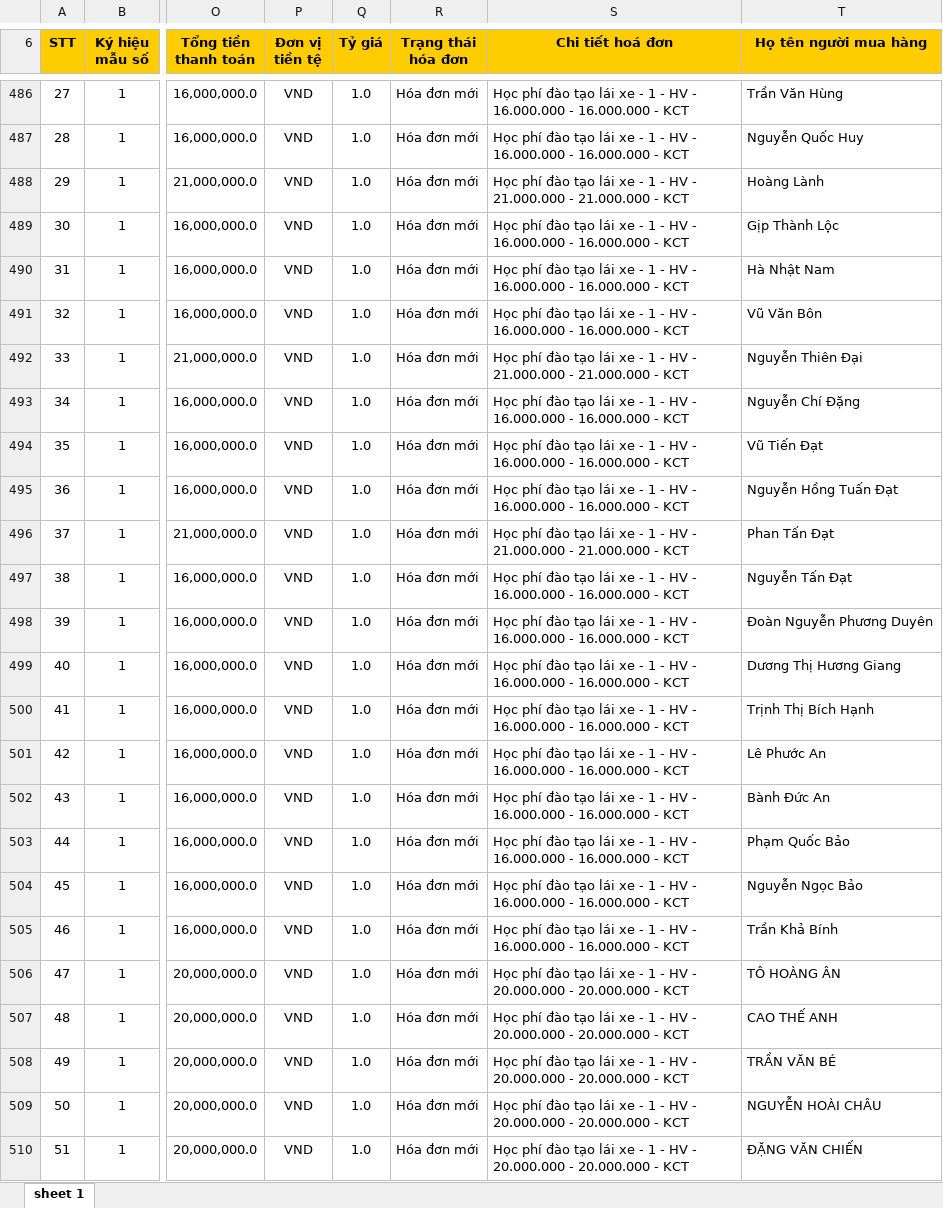
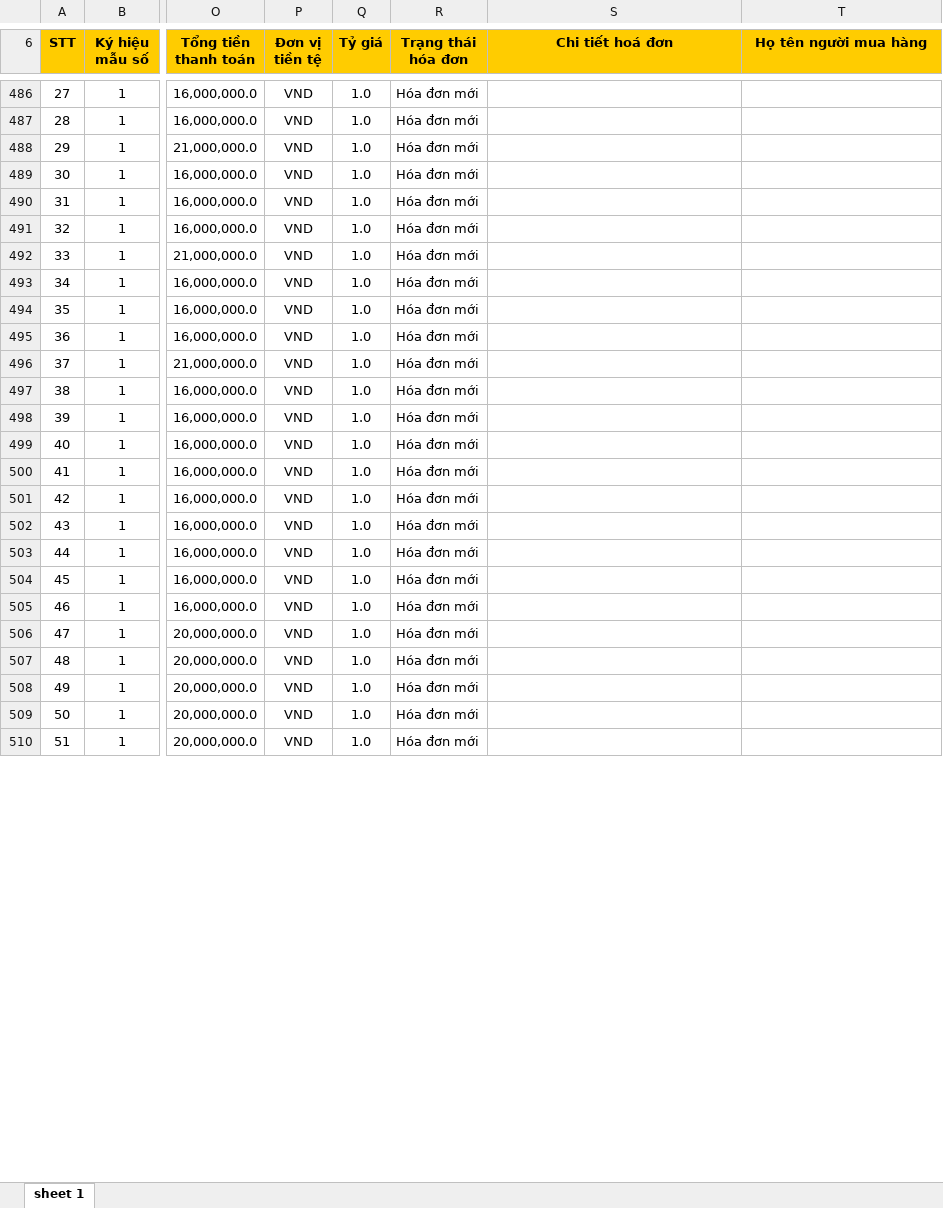
Before and after one commit to dragonking1991/scrapping-data, an Excel workbook: gdt-aggregated-xlsx/hd_sold_merged.xlsx, sheet sheet 1, drawn as a sheet; only a part is shown, gaps mark what is left out; values as stored, in another font and other column widths than the file's, no borders; the diff covers the shown part only; the diff names each change by its address in the sheet, - before the commit and + after, or states it on an @@ line.

```diff
--- a/gdt-aggregated-xlsx/hd_sold_merged.xlsx (sheet sheet 1)
+++ b/gdt-aggregated-xlsx/hd_sold_merged.xlsx (sheet sheet 1)
-S486:S487 (Chi tiết hoá đơn): Học phí đào tạo lái xe - 1 - HV - 16.000.000 - 16.000.000 - KCT
+S486:S487 (Chi tiết hoá đơn): (empty)
-T486 (Họ tên người mua hàng): Trần Văn Hùng
+T486 (Họ tên người mua hàng): (empty)
-T487 (Họ tên người mua hàng): Nguyễn Quốc Huy
+T487 (Họ tên người mua hàng): (empty)
-S488 (Chi tiết hoá đơn): Học phí đào tạo lái xe - 1 - HV - 21.000.000 - 21.000.000 - KCT
+S488 (Chi tiết hoá đơn): (empty)
-T488 (Họ tên người mua hàng): Hoàng Lành
+T488 (Họ tên người mua hàng): (empty)
-S489:S491 (Chi tiết hoá đơn): Học phí đào tạo lái xe - 1 - HV - 16.000.000 - 16.000.000 - KCT
+S489:S491 (Chi tiết hoá đơn): (empty)
-T489 (Họ tên người mua hàng): Gịp Thành Lộc
+T489 (Họ tên người mua hàng): (empty)
-T490 (Họ tên người mua hàng): Hà Nhật Nam
+T490 (Họ tên người mua hàng): (empty)
-T491 (Họ tên người mua hàng): Vũ Văn Bôn
+T491 (Họ tên người mua hàng): (empty)
-S492 (Chi tiết hoá đơn): Học phí đào tạo lái xe - 1 - HV - 21.000.000 - 21.000.000 - KCT
+S492 (Chi tiết hoá đơn): (empty)
-T492 (Họ tên người mua hàng): Nguyễn Thiên Đại
+T492 (Họ tên người mua hàng): (empty)
-S493:S495 (Chi tiết hoá đơn): Học phí đào tạo lái xe - 1 - HV - 16.000.000 - 16.000.000 - KCT
+S493:S495 (Chi tiết hoá đơn): (empty)
-T493 (Họ tên người mua hàng): Nguyễn Chí Đặng
+T493 (Họ tên người mua hàng): (empty)
-T494 (Họ tên người mua hàng): Vũ Tiến Đạt
+T494 (Họ tên người mua hàng): (empty)
-T495 (Họ tên người mua hàng): Nguyễn Hồng Tuấn Đạt
+T495 (Họ tên người mua hàng): (empty)
-S496 (Chi tiết hoá đơn): Học phí đào tạo lái xe - 1 - HV - 21.000.000 - 21.000.000 - KCT
+S496 (Chi tiết hoá đơn): (empty)
-T496 (Họ tên người mua hàng): Phan Tấn Đạt
+T496 (Họ tên người mua hàng): (empty)
-S497:S505 (Chi tiết hoá đơn): Học phí đào tạo lái xe - 1 - HV - 16.000.000 - 16.000.000 - KCT
+S497:S505 (Chi tiết hoá đơn): (empty)
-T497 (Họ tên người mua hàng): Nguyễn Tấn Đạt
+T497 (Họ tên người mua hàng): (empty)
-T498 (Họ tên người mua hàng): Đoàn Nguyễn Phương Duyên
+T498 (Họ tên người mua hàng): (empty)
-T499 (Họ tên người mua hàng): Dương Thị Hương Giang
+T499 (Họ tên người mua hàng): (empty)
-T500 (Họ tên người mua hàng): Trịnh Thị Bích Hạnh
+T500 (Họ tên người mua hàng): (empty)
-T501 (Họ tên người mua hàng): Lê Phước An
+T501 (Họ tên người mua hàng): (empty)
-T502 (Họ tên người mua hàng): Bành Đức An
+T502 (Họ tên người mua hàng): (empty)
-T503 (Họ tên người mua hàng): Phạm Quốc Bảo
+T503 (Họ tên người mua hàng): (empty)
-T504 (Họ tên người mua hàng): Nguyễn Ngọc Bảo
+T504 (Họ tên người mua hàng): (empty)
-T505 (Họ tên người mua hàng): Trần Khả Bính
+T505 (Họ tên người mua hàng): (empty)
-S506:S510 (Chi tiết hoá đơn): Học phí đào tạo lái xe - 1 - HV - 20.000.000 - 20.000.000 - KCT
+S506:S510 (Chi tiết hoá đơn): (empty)
-T506 (Họ tên người mua hàng): TÔ HOÀNG ÂN
+T506 (Họ tên người mua hàng): (empty)
-T507 (Họ tên người mua hàng): CAO THẾ ANH
+T507 (Họ tên người mua hàng): (empty)
-T508 (Họ tên người mua hàng): TRẦN VĂN BÉ
+T508 (Họ tên người mua hàng): (empty)
-T509 (Họ tên người mua hàng): NGUYỄN HOÀI CHÂU
+T509 (Họ tên người mua hàng): (empty)
-T510 (Họ tên người mua hàng): ĐẶNG VĂN CHIẾN
+T510 (Họ tên người mua hàng): (empty)
```
Also changed, not shown: 550 edited cells elsewhere in this sheet, gdt-aggregated-xlsx/hd_purchased_merged.xlsx, 4 other files.
